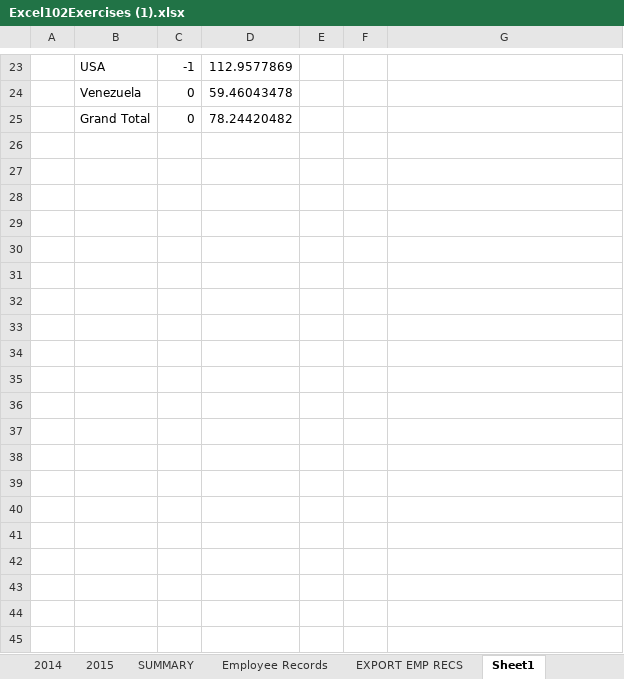
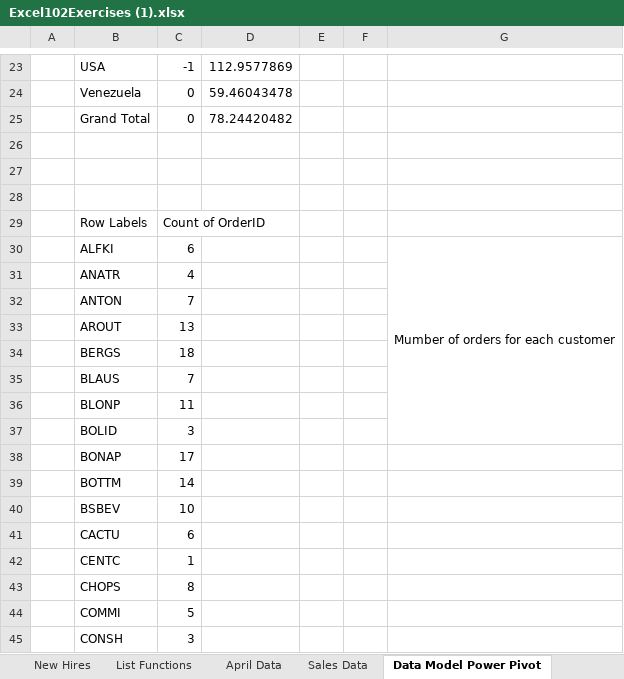
Before and after one commit to elijahgjovig/Intermediate-Excel, an Excel workbook: Excel102Exercises (1).xlsx, sheet Data Model Power Pivot, drawn as a sheet; only a part is shown, gaps mark what is left out; values as stored, in another font and other column widths than the file's, no borders; conditional formats not drawn; the diff covers the shown part only; the diff names each change by its address in the sheet, - before the commit and + after, or states it on an @@ line.

```diff
--- a/Excel102Exercises (1).xlsx (sheet Data Model Power Pivot)
+++ b/Excel102Exercises (1).xlsx (sheet Data Model Power Pivot)
-sheet tab: Sheet1
+sheet tab: Data Model Power Pivot
+sheet tab: April Data
+row 26: (empty)
+row 27: (empty)
+row 28: (empty)
+row 29:  | Row Labels | Count of OrderID
+row 30:  | ALFKI | 6 |  |  |  | Mumber of orders for each customer
+row 31:  | ANATR | 4
+row 32:  | ANTON | 7
+row 33:  | AROUT | 13
+row 34:  | BERGS | 18
+row 35:  | BLAUS | 7
+row 36:  | BLONP | 11
+row 37:  | BOLID | 3
+row 38:  | BONAP | 17
+row 39:  | BOTTM | 14
+row 40:  | BSBEV | 10
+row 41:  | CACTU | 6
+row 42:  | CENTC | 1
+row 43:  | CHOPS | 8
+row 44:  | COMMI | 5
+row 45:  | CONSH | 3
```
Also changed, not shown: 74 added rows, 1 edited cell and merged cells elsewhere in this sheet, sheet List Functions, sheet Sales Data, sheet Sort & Filter, sheet Customer Info, sheet Order Info, other sheet tabs, formulas that keep their value, charts or pictures.
